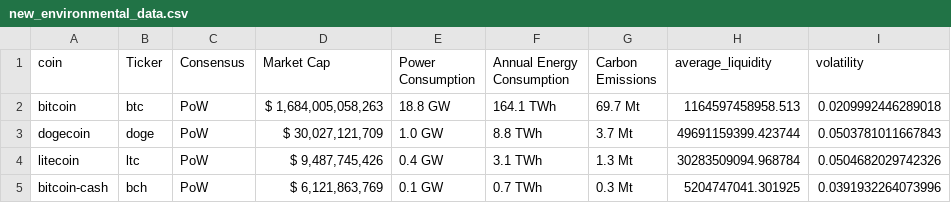
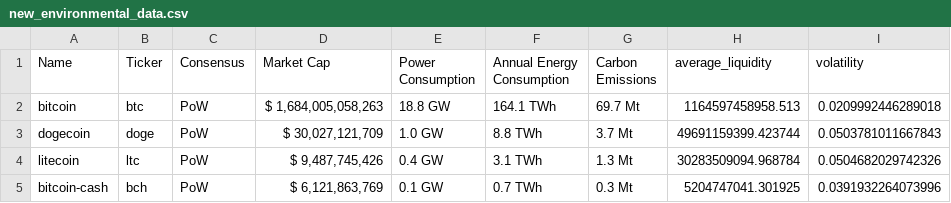
Before and after one commit to syntax/htb2025, a CSV file: backend/ethical_data/new_environmental_data.csv (was backend/new_environmental_data.csv), drawn as a sheet; only a part is shown.

```diff
--- a/backend/new_environmental_data.csv
+++ b/backend/ethical_data/new_environmental_data.csv
@@ -1,2 +1,2 @@
-coin,Ticker,Consensus,Market Cap,Power Consumption,Annual Energy Consumption,Carbon Emissions,average_liquidity,volatility
+Name,Ticker,Consensus,Market Cap,Power Consumption,Annual Energy Consumption,Carbon Emissions,average_liquidity,volatility
 bitcoin,btc,PoW,"$ 1,684,005,058,263",18.8 GW,164.1 TWh,69.7 Mt,1164597458958.513,0.0209992446289018
```
Also changed, not shown: backend/ethical_data/environmental_ratings.csv, 2 other files.
